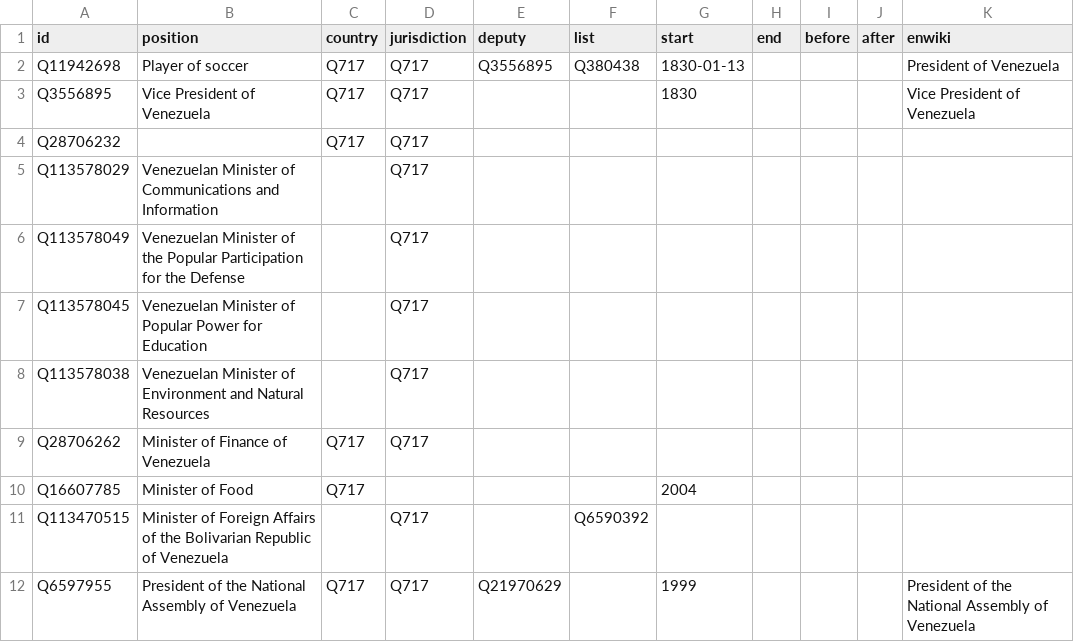
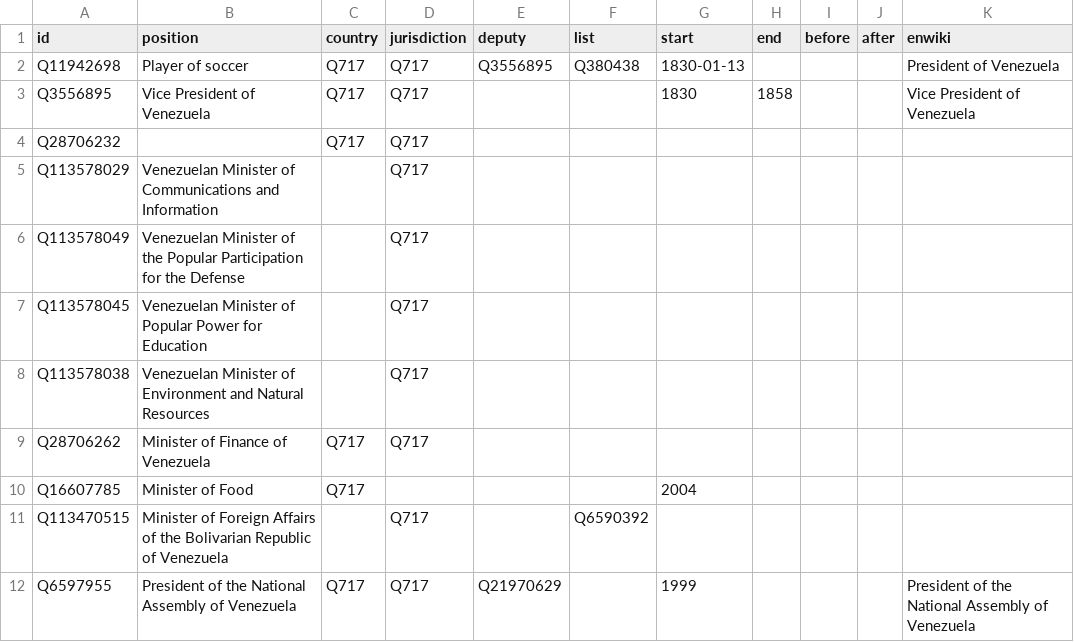
Before and after one commit to every-politician-scrapers/venezuela, a CSV file: html/positions.csv, drawn as a sheet.

Commit message:
PCB update

```diff
--- a/html/positions.csv
+++ b/html/positions.csv
@@ -2,3 +2,3 @@ id,position,country,jurisdiction,deputy,list,start,end,before,after,enwiki
 Q11942698,Player of soccer,Q717,Q717,Q3556895,Q380438,1830-01-13,,,,President of Venezuela
-Q3556895,Vice President of Venezuela,Q717,Q717,,,1830,,,,Vice President of Venezuela
+Q3556895,Vice President of Venezuela,Q717,Q717,,,1830,1858,,,Vice President of Venezuela
 Q28706232,,Q717,Q717,,,,,,,
```
